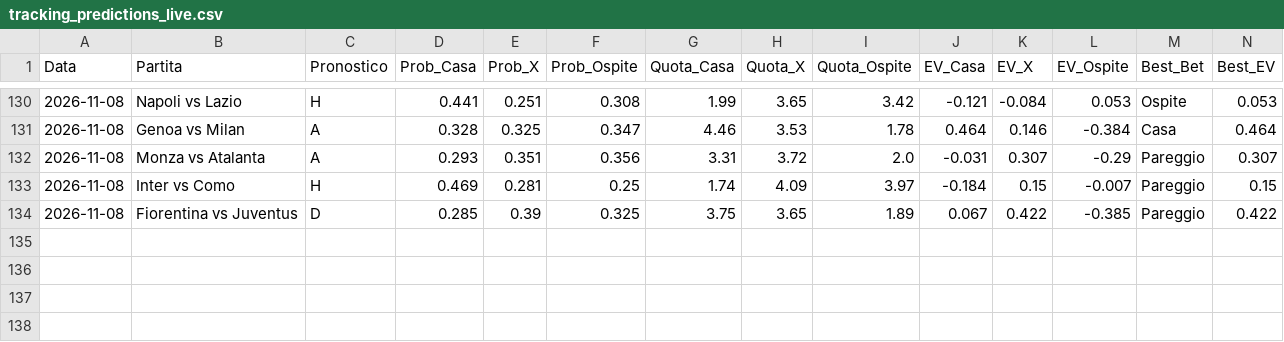
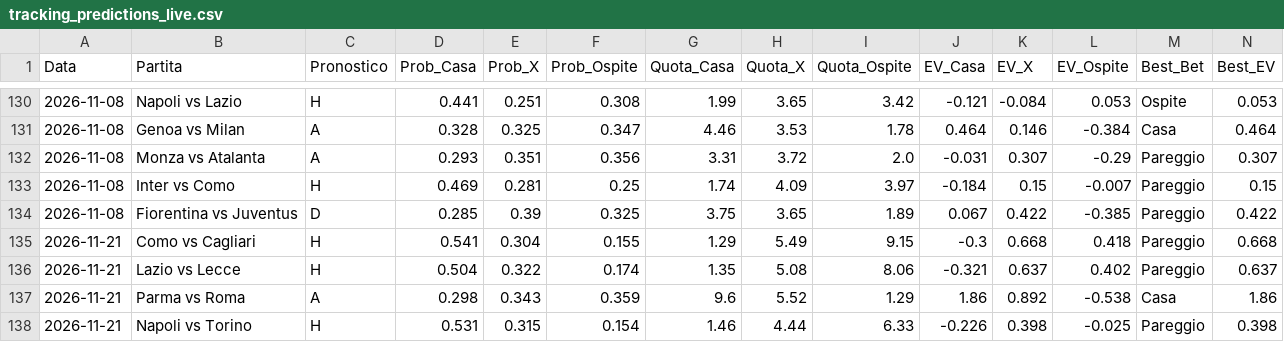
Before and after one commit to Cosimo77/pronostici-calcio-professional, a CSV file: tracking_predictions_live.csv, drawn as a sheet; only a part is shown, gaps mark what is left out; rows hold the shown columns only; the diff names each change by its address in the sheet, - before the commit and + after, or states it on an @@ line.

```diff
--- a/tracking_predictions_live.csv
+++ b/tracking_predictions_live.csv
+row 135: 2026-11-21 | Como vs Cagliari | H | 0.541 | 0.304 | 0.155 | 1.29 | 5.49 | 9.15 | -0.3 | 0.668 | 0.418 | Pareggio | 0.668
+row 136: 2026-11-21 | Lazio vs Lecce | H | 0.504 | 0.322 | 0.174 | 1.35 | 5.08 | 8.06 | -0.321 | 0.637 | 0.402 | Pareggio | 0.637
+row 137: 2026-11-21 | Parma vs Roma | A | 0.298 | 0.343 | 0.359 | 9.6 | 5.52 | 1.29 | 1.86 | 0.892 | -0.538 | Casa | 1.86
+row 138: 2026-11-21 | Napoli vs Torino | H | 0.531 | 0.315 | 0.154 | 1.46 | 4.44 | 6.33 | -0.226 | 0.398 | -0.025 | Pareggio | 0.398
```
